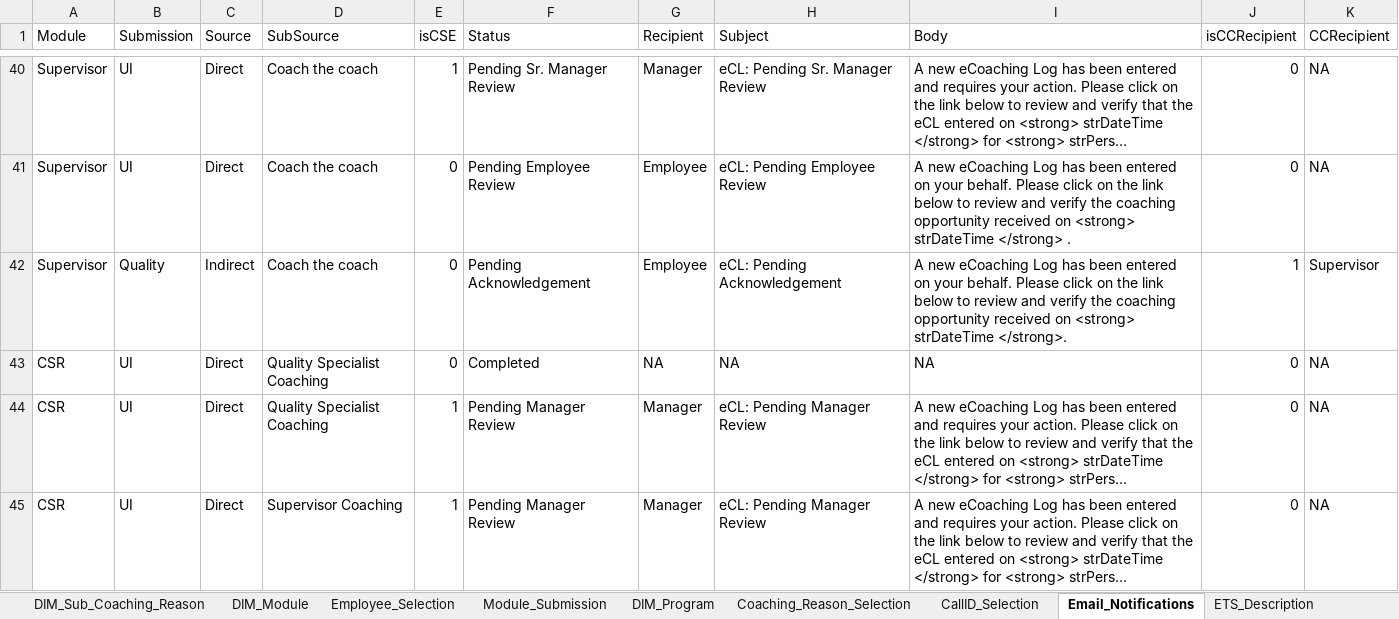
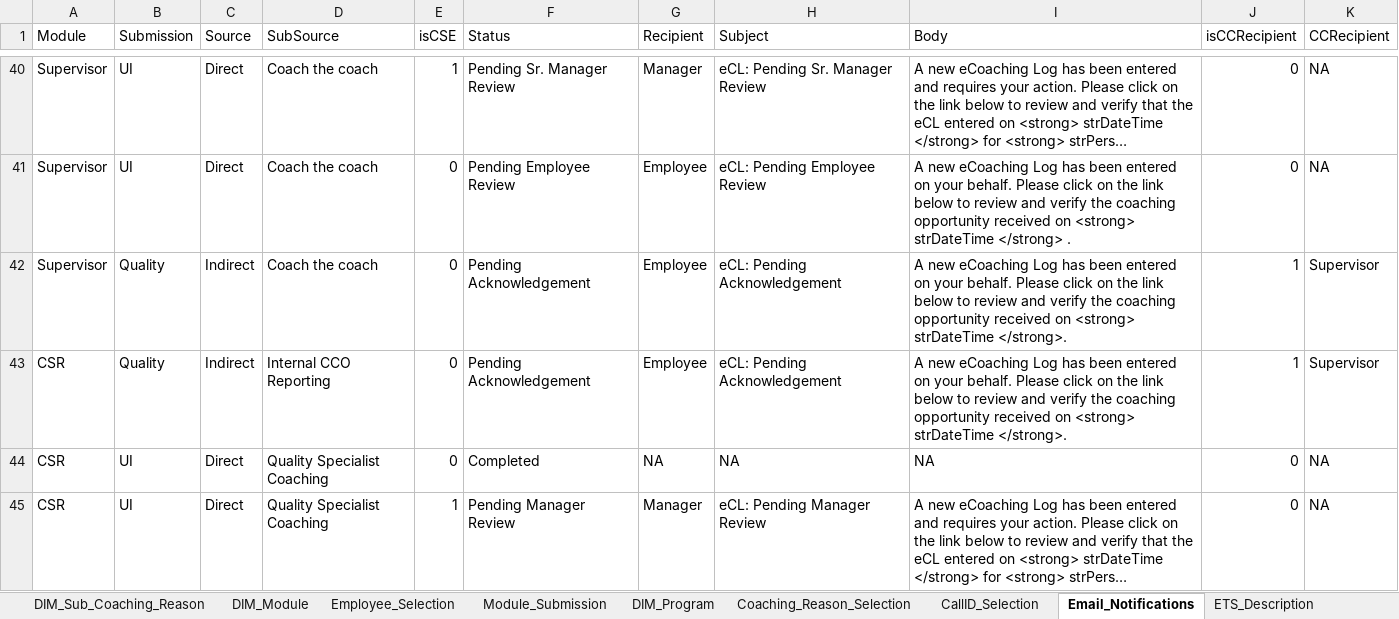
Before and after one commit to maximus-cco/eCoaching_V2_Bak, an Excel workbook: Design/CCO_eCoaching_Dimension_Table_Data.xlsx, sheet Email_Notifications, drawn as a sheet; only a part is shown, gaps mark what is left out; the shorter side is filled out with more unchanged rows; long unchanged cells end in …; values as stored, in another font and other column widths than the file's, no borders; the diff names each change by its address in the sheet, - before the commit and + after, or states it on an @@ line.

Commit message:
Updates for TFS 3179 and 3186.
git-tfs-id: [https://tfs.omnicloud.local/tfs/cco%20program/]$/eCoaching_V2;C34737

```diff
--- a/Design/CCO_eCoaching_Dimension_Table_Data.xlsx (sheet Email_Notifications)
+++ b/Design/CCO_eCoaching_Dimension_Table_Data.xlsx (sheet Email_Notifications)
+row 43: CSR | Quality | Indirect | Internal CCO Reporting | 0 | Pending Acknowledgement | Employee | eCL: Pending Acknowledgement | A new eCoaching Log has been entered on your behalf. Please click on the link below to review and verify the coaching opportunity received on <strong> strDateTime </strong>. | 1 | Supervisor
```
Also changed, not shown: sheet Revision_History, 1 other file.
